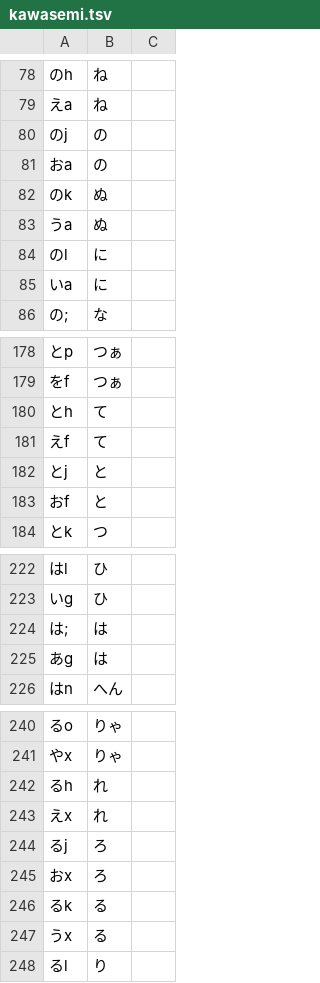
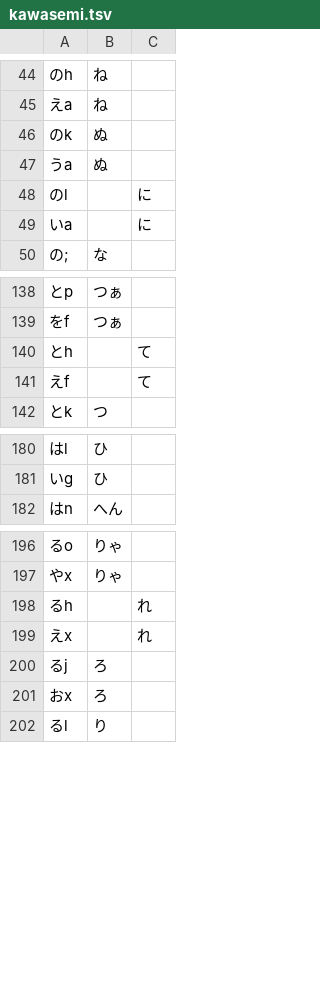
Before and after one commit to kirameister/keyboard_layouts, a TSV file: simultaneous/kawasemi.tsv, drawn as a sheet; only a part is shown, gaps mark what is left out; removed rows and columns are numbered as before the commit, all else as after; the diff covers the shown part only; the diff names each change by its address in the sheet, - before the commit and + after, or states it on an @@ line.

```diff
--- a/simultaneous/kawasemi.tsv
+++ b/simultaneous/kawasemi.tsv
-row 80: のj | の
-row 81: おa | の
-B48:B49: に
+B48:B49: (empty)
-C48:C49: (empty)
+C48:C49: に
-B140:B141: て
+B140:B141: (empty)
-C140:C141: (empty)
+C140:C141: て
-row 182: とj | と
-row 183: おf | と
-row 224: は; | は
-row 225: あg | は
-B198:B199: れ
+B198:B199: (empty)
-C198:C199: (empty)
+C198:C199: れ
-row 246: るk | る
-row 247: うx | る
```
Also changed, not shown: 3 added rows, 20 removed rows, 85 moved rows and 1 edited cell elsewhere in this file, 1 other file.
